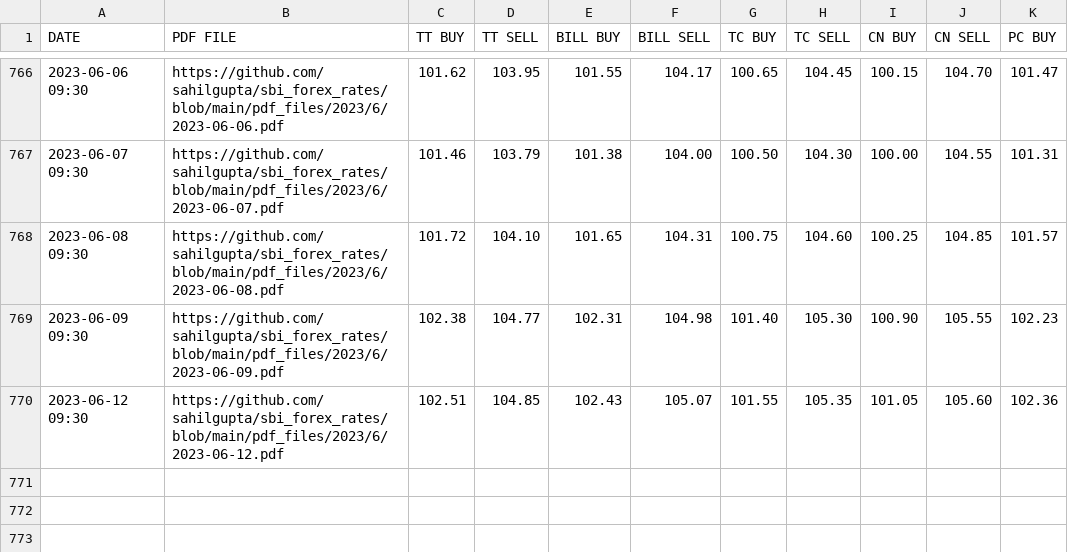
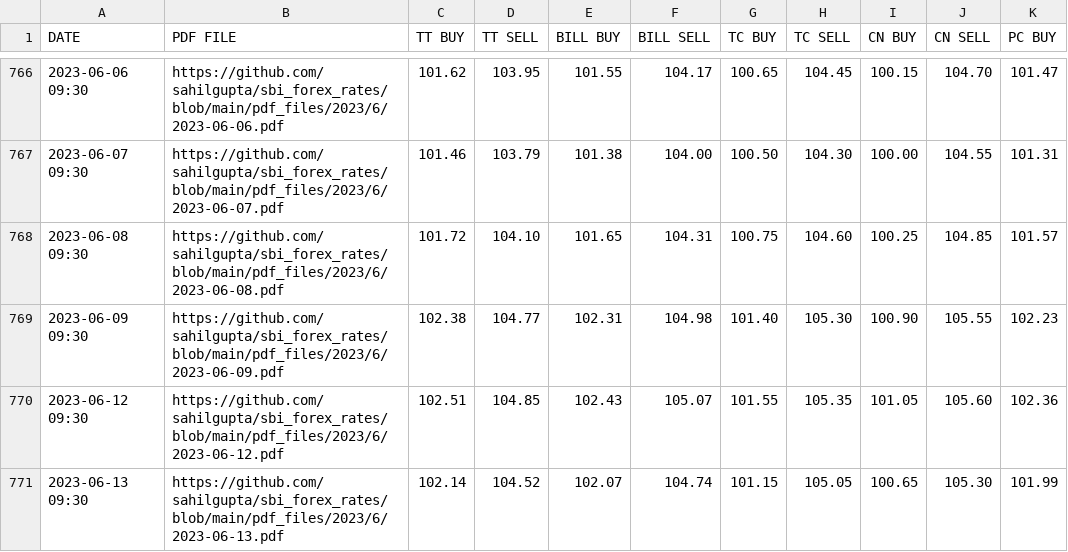
Before and after one commit to sahilgupta/sbi-fx-ratekeeper, a CSV file: csv_files/SBI_REFERENCE_RATES_GBP.csv, drawn as a sheet; only a part is shown, gaps mark what is left out; the diff names each change by its address in the sheet, - before the commit and + after, or states it on an @@ line.

```diff
--- a/csv_files/SBI_REFERENCE_RATES_GBP.csv
+++ b/csv_files/SBI_REFERENCE_RATES_GBP.csv
+row 771: 2023-06-13 09:30 | https://github.com/sahilgupta/sbi_forex_rates/blob/main/pdf_files/2023/6/2023-06-13.pdf | 102.14 | 104.52 | 102.07 | 104.74 | 101.15 | 105.05 | 100.65 | 105.30 | 101.99
```
Also changed, not shown: csv_files/SBI_REFERENCE_RATES_AUD.csv, csv_files/SBI_REFERENCE_RATES_BHD.csv, 25 other files.
